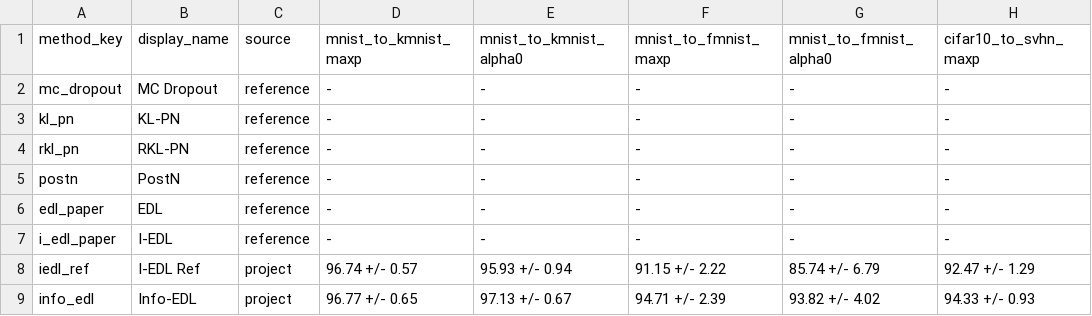
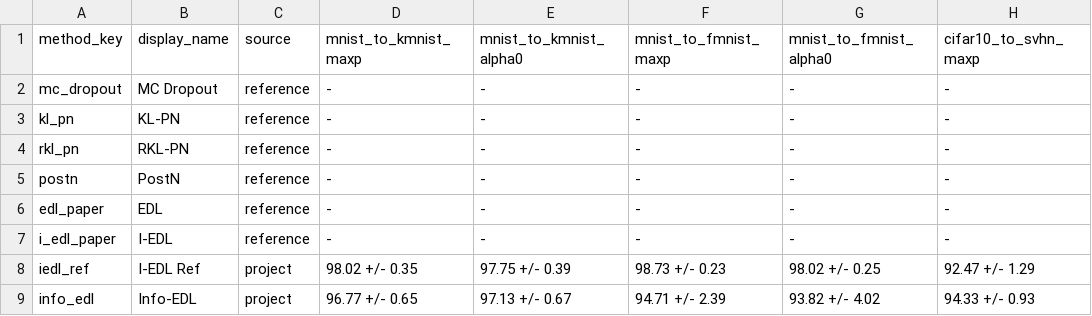
Before and after one commit to kyh980909/FIM-EDL, a CSV file: results/paper_tables/iedl_table2/table2_iedl_style.csv, drawn as a sheet; only a part is shown; the diff names each change by its address in the sheet, - before the commit and + after, or states it on an @@ line.

```diff
--- a/results/paper_tables/iedl_table2/table2_iedl_style.csv
+++ b/results/paper_tables/iedl_table2/table2_iedl_style.csv
-D8 (mnist_to_kmnist_maxp): 96.74 +/- 0.57
+D8 (mnist_to_kmnist_maxp): 98.02 +/- 0.35
-E8 (mnist_to_kmnist_alpha0): 95.93 +/- 0.94
+E8 (mnist_to_kmnist_alpha0): 97.75 +/- 0.39
-F8 (mnist_to_fmnist_maxp): 91.15 +/- 2.22
+F8 (mnist_to_fmnist_maxp): 98.73 +/- 0.23
-G8 (mnist_to_fmnist_alpha0): 85.74 +/- 6.79
+G8 (mnist_to_fmnist_alpha0): 98.02 +/- 0.25
```
Also changed, not shown: results/eval/latest_eval_rows.csv, results/eval/summary_mean_std.csv, 9 other files.
